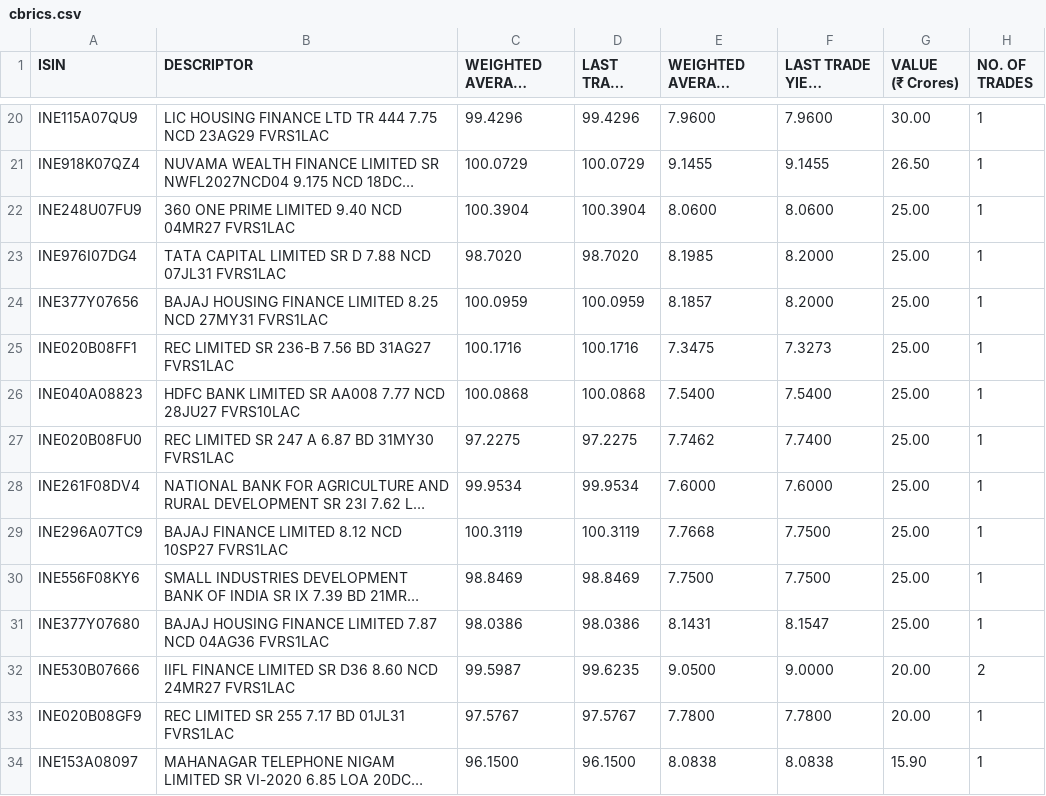
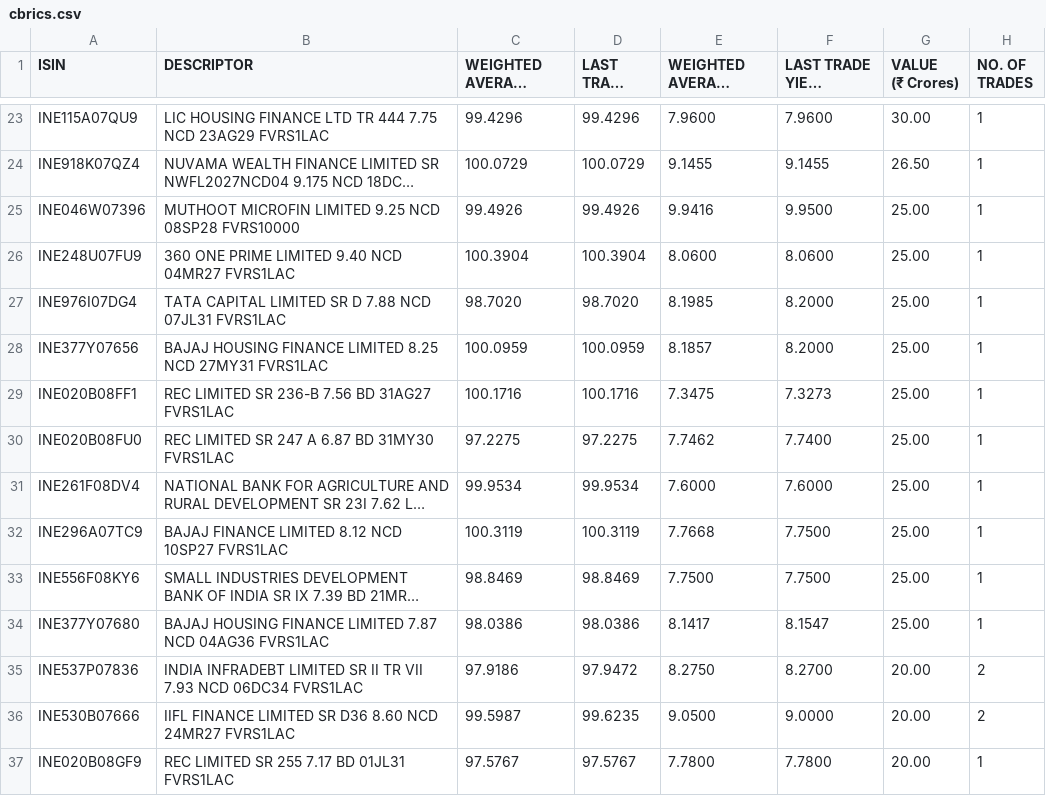
Before and after one commit to swayamjitdalai-bit/debt-market-dashboard, a CSV file: data/cbrics.csv, drawn as a sheet; only a part is shown, gaps mark what is left out; the shorter side is filled out with more unchanged rows; long unchanged cells end in …; removed rows and columns are numbered as before the commit, all else as after; the diff covers the shown part only; the diff names each change by its address in the sheet, - before the commit and + after, or states it on an @@ line.

Commit message:
Auto market data update: 2026-09-23 13:49 UTC

```diff
--- a/data/cbrics.csv
+++ b/data/cbrics.csv
+row 25: INE046W07396 | MUTHOOT MICROFIN LIMITED 9.25 NCD 08SP28 FVRS10000 | 99.4926 | 99.4926 | 9.9416 | 9.9500 | 25.00 | 1
-row 26: INE040A08823 | HDFC BANK LIMITED SR AA008 7.77 NCD 28JU27 FVRS10LAC | 100.0868 | 100.0868 | 7.5400 | 7.5400 | 25.00 | 1
-E34 (WEIGHTED AVERAGE YIELD (YTM) (%)): 8.1431
+E34 (WEIGHTED AVERAGE YIELD (YTM) (%)): 8.1417
+row 35: INE537P07836 | INDIA INFRADEBT LIMITED SR II TR VII 7.93 NCD 06DC34 FVRS1LAC | 97.9186 | 97.9472 | 8.2750 | 8.2700 | 20.00 | 2
```
Also changed, not shown: 7 added rows, 6 removed rows and 5 edited cells elsewhere in this file, 5 other files.
